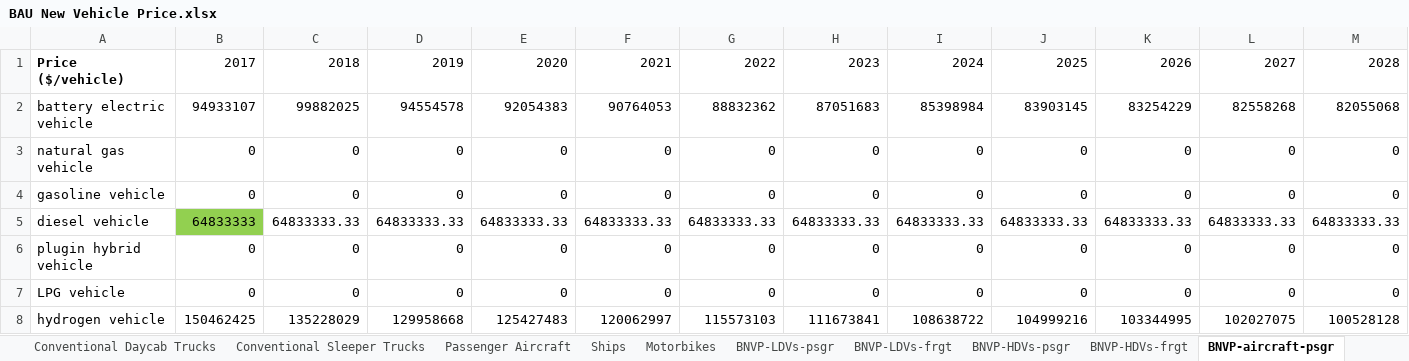
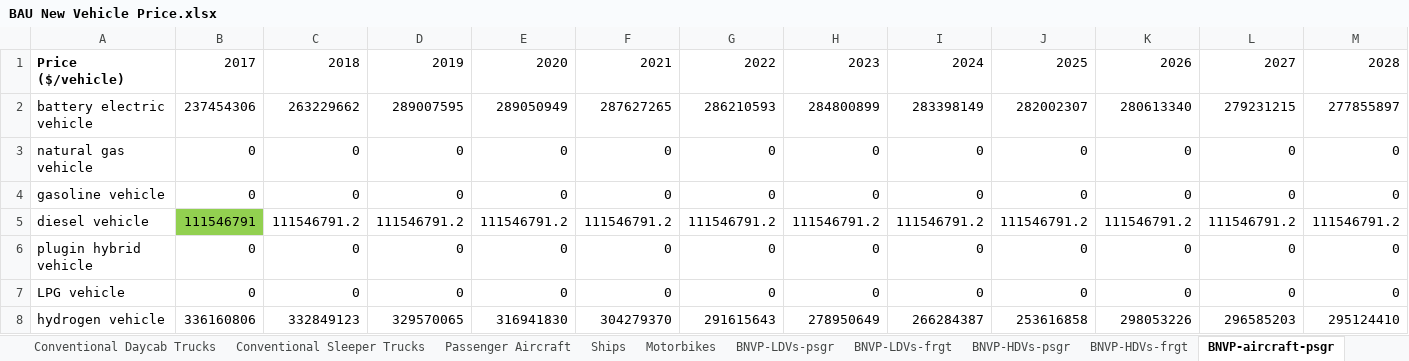
Before and after one commit to EnergyInnovation/eps-eu, an Excel workbook: InputData/trans/BNVP/BAU New Vehicle Price.xlsx, sheet BNVP-aircraft-psgr, drawn as a sheet; only a part is shown; values as stored, in another font and other column widths than the file's, no borders; removed rows and columns are numbered as before the commit, all else as after; rows hold the shown columns only; the diff names each change by its address in the sheet, - before the commit and + after, or states it on an @@ line.

Commit message:
Integrating EU data for RHFF, BGCL, BPHC, BCbVT, AVL, BLP, BNVP, BVTstL, ECpV, EVCCC,

```diff
--- a/InputData/trans/BNVP/BAU New Vehicle Price.xlsx (sheet BNVP-aircraft-psgr)
+++ b/InputData/trans/BNVP/BAU New Vehicle Price.xlsx (sheet BNVP-aircraft-psgr)
-row 2: battery electric vehicle | 94933107 | 99882025 | 94554578 | 92054383 | 90764053 | 88832362 | 87051683 | 85398984 | 83903145 | 83254229 | 82558268 | 82055068
+row 2: battery electric vehicle | 237454306 | 263229662 | 289007595 | 289050949 | 287627265 | 286210593 | 284800899 | 283398149 | 282002307 | 280613340 | 279231215 | 277855897
-row 5: diesel vehicle | 64833333 | 64833333.33 | 64833333.33 | 64833333.33 | 64833333.33 | 64833333.33 | 64833333.33 | 64833333.33 | 64833333.33 | 64833333.33 | 64833333.33 | 64833333.33
+row 5: diesel vehicle | 111546791 | 111546791.2 | 111546791.2 | 111546791.2 | 111546791.2 | 111546791.2 | 111546791.2 | 111546791.2 | 111546791.2 | 111546791.2 | 111546791.2 | 111546791.2
-row 8: hydrogen vehicle | 150462425 | 135228029 | 129958668 | 125427483 | 120062997 | 115573103 | 111673841 | 108638722 | 104999216 | 103344995 | 102027075 | 100528128
+row 8: hydrogen vehicle | 336160806 | 332849123 | 329570065 | 316941830 | 304279370 | 291615643 | 278950649 | 266284387 | 253616858 | 298053226 | 296585203 | 295124410
```
Also changed, not shown: sheet BNVP-LDVs-psgr, sheet BNVP-LDVs-frgt, sheet BNVP-HDVs-psgr, sheet BNVP-HDVs-frgt, sheet BNVP-ships-psgr, sheet BNVP-aircraft-frgt, 8 more sheets, other sheet tabs, formulas that keep their value, charts or pictures, InputData/elec/BPHC/BAU Pumped Hydro Cap.xlsx, InputData/trans/AVL/Avg Vehicle Lifetime.xlsx, 34 other files.
